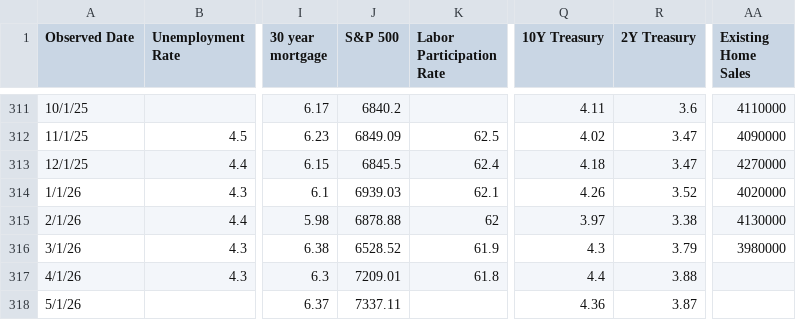
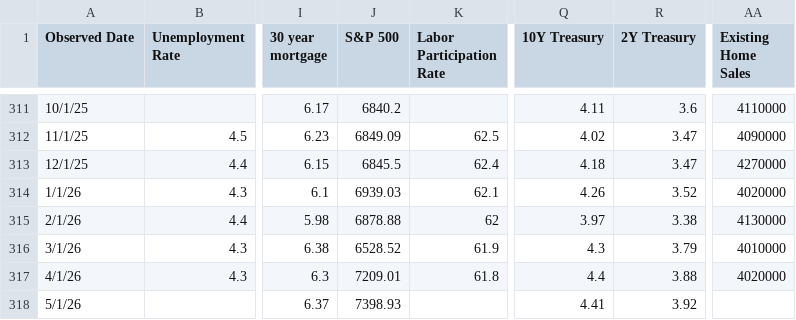
Before and after one commit to browningtons/economic-dashboard, a CSV file: public/data/economic_indicators.csv, drawn as a sheet; only a part is shown, gaps mark what is left out; the diff names each change by its address in the sheet, - before the commit and + after, or states it on an @@ line.

```diff
--- a/public/data/economic_indicators.csv
+++ b/public/data/economic_indicators.csv
-AA316 (Existing Home Sales): 3980000
+AA316 (Existing Home Sales): 4010000
-AA317 (Existing Home Sales): (empty)
+AA317 (Existing Home Sales): 4020000
-J318 (S&P 500): 7337.11
+J318 (S&P 500): 7398.93
-Q318 (10Y Treasury): 4.36
+Q318 (10Y Treasury): 4.41
-R318 (2Y Treasury): 3.87
+R318 (2Y Treasury): 3.92
```
Also changed, not shown: 1 other file.
